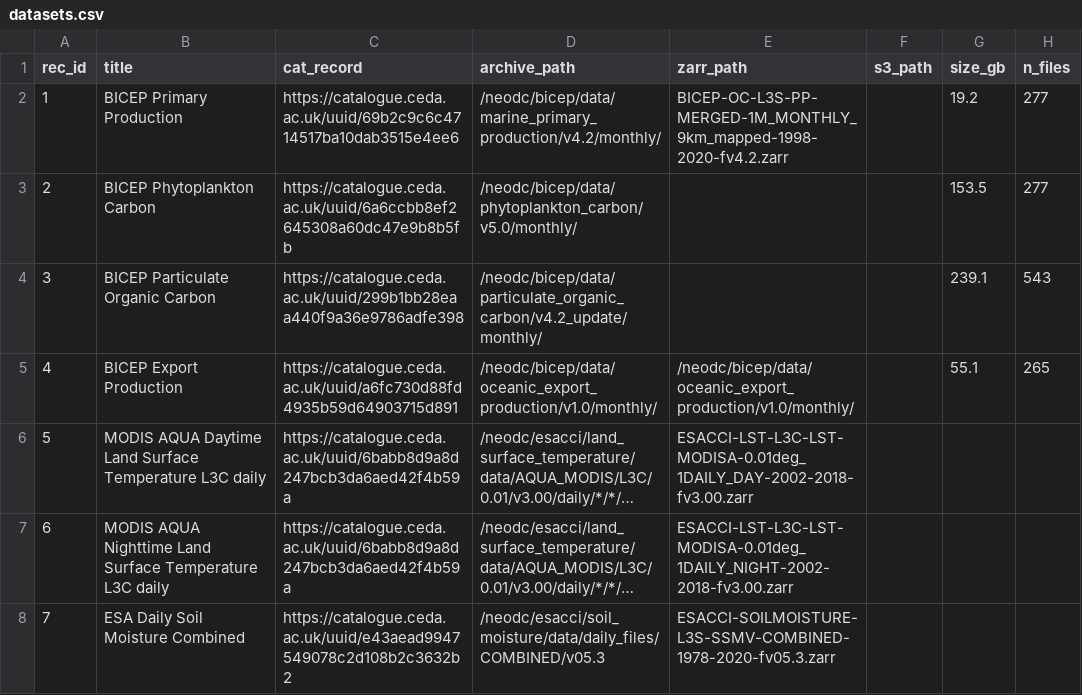
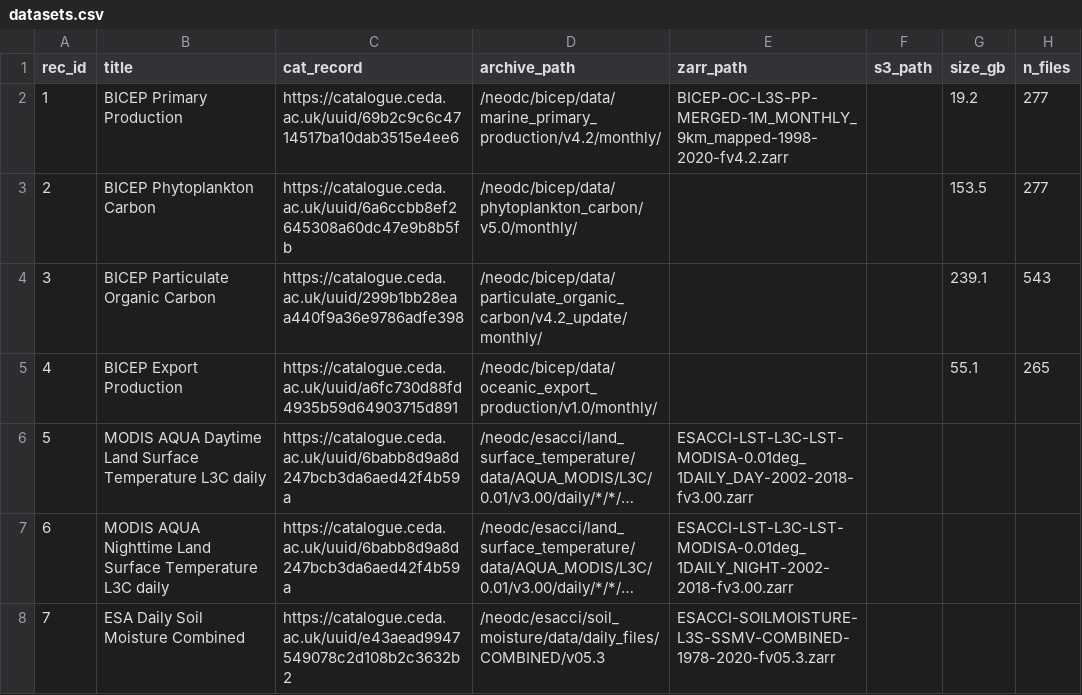
Before and after one commit to agstephens/kerchunk-intake-sandbox, a CSV file: cci-kc-builder/datasets.csv, drawn as a sheet; long unchanged cells end in …; the diff names each change by its address in the sheet, - before the commit and + after, or states it on an @@ line.

Commit message:
updated prepared list

```diff
--- a/cci-kc-builder/datasets.csv
+++ b/cci-kc-builder/datasets.csv
-E5 (zarr_path): /neodc/bicep/data/oceanic_export_production/v1.0/monthly/
+E5 (zarr_path): (empty)
```
Also changed, not shown: cci-kc-builder/datasets-prepared.csv.
